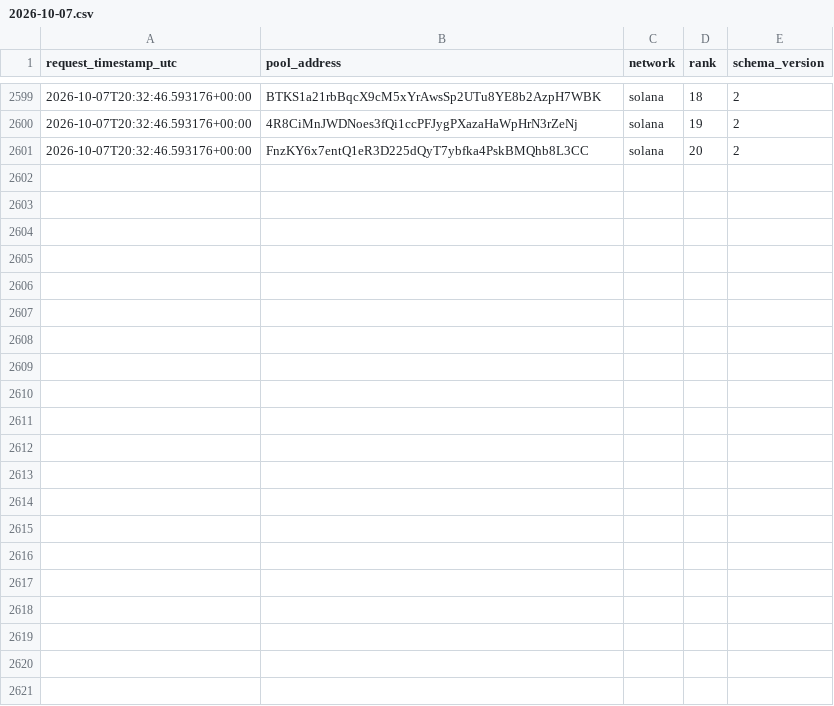
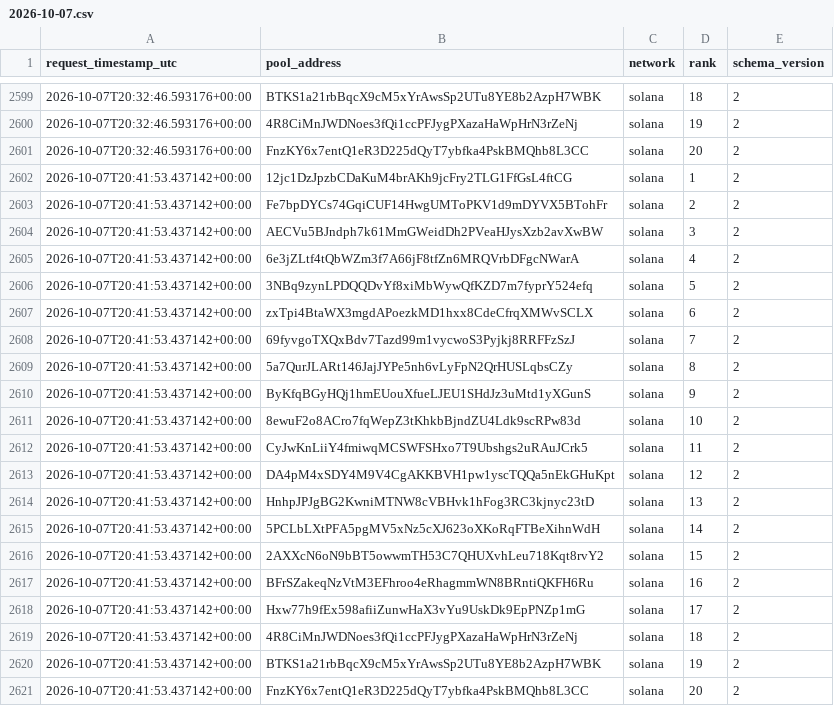
Before and after one commit to TheoooBa/Solana-Memecoin-Analysis, a CSV file: raw/trending_ranks/2026-10-07.csv, drawn as a sheet; only a part is shown, gaps mark what is left out.

```diff
--- a/raw/trending_ranks/2026-10-07.csv
+++ b/raw/trending_ranks/2026-10-07.csv
@@ -2601 +2601,21 @@ request_timestamp_utc,pool_address,network,rank,schema_version
 2026-10-07T20:32:46.593176+00:00,FnzKY6x7entQ1eR3D225dQyT7ybfka4PskBMQhb8L3CC,solana,20,2
+2026-10-07T20:41:53.437142+00:00,12jc1DzJpzbCDaKuM4brAKh9jcFry2TLG1FfGsL4ftCG,solana,1,2
+2026-10-07T20:41:53.437142+00:00,Fe7bpDYCs74GqiCUF14HwgUMToPKV1d9mDYVX5BTohFr,solana,2,2
+2026-10-07T20:41:53.437142+00:00,AECVu5BJndph7k61MmGWeidDh2PVeaHJysXzb2avXwBW,solana,3,2
+2026-10-07T20:41:53.437142+00:00,6e3jZLtf4tQbWZm3f7A66jF8tfZn6MRQVrbDFgcNWarA,solana,4,2
+2026-10-07T20:41:53.437142+00:00,3NBq9zynLPDQQDvYf8xiMbWywQfKZD7m7fyprY524efq,solana,5,2
+2026-10-07T20:41:53.437142+00:00,zxTpi4BtaWX3mgdAPoezkMD1hxx8CdeCfrqXMWvSCLX,solana,6,2
+2026-10-07T20:41:53.437142+00:00,69fyvgoTXQxBdv7Tazd99m1vycwoS3Pyjkj8RRFFzSzJ,solana,7,2
+2026-10-07T20:41:53.437142+00:00,5a7QurJLARt146JajJYPe5nh6vLyFpN2QrHUSLqbsCZy,solana,8,2
+2026-10-07T20:41:53.437142+00:00,ByKfqBGyHQj1hmEUouXfueLJEU1SHdJz3uMtd1yXGunS,solana,9,2
+2026-10-07T20:41:53.437142+00:00,8ewuF2o8ACro7fqWepZ3tKhkbBjndZU4Ldk9scRPw83d,solana,10,2
+2026-10-07T20:41:53.437142+00:00,CyJwKnLiiY4fmiwqMCSWFSHxo7T9Ubshgs2uRAuJCrk5,solana,11,2
+2026-10-07T20:41:53.437142+00:00,DA4pM4xSDY4M9V4CgAKKBVH1pw1yscTQQa5nEkGHuKpt,solana,12,2
+2026-10-07T20:41:53.437142+00:00,HnhpJPJgBG2KwniMTNW8cVBHvk1hFog3RC3kjnyc23tD,solana,13,2
+2026-10-07T20:41:53.437142+00:00,5PCLbLXtPFA5pgMV5xNz5cXJ623oXKoRqFTBeXihnWdH,solana,14,2
+2026-10-07T20:41:53.437142+00:00,2AXXcN6oN9bBT5owwmTH53C7QHUXvhLeu718Kqt8rvY2,solana,15,2
+2026-10-07T20:41:53.437142+00:00,BFrSZakeqNzVtM3EFhroo4eRhagmmWN8BRntiQKFH6Ru,solana,16,2
+2026-10-07T20:41:53.437142+00:00,Hxw77h9fEx598afiiZunwHaX3vYu9UskDk9EpPNZp1mG,solana,17,2
+2026-10-07T20:41:53.437142+00:00,4R8CiMnJWDNoes3fQi1ccPFJygPXazaHaWpHrN3rZeNj,solana,18,2
+2026-10-07T20:41:53.437142+00:00,BTKS1a21rbBqcX9cM5xYrAwsSp2UTu8YE8b2AzpH7WBK,solana,19,2
+2026-10-07T20:41:53.437142+00:00,FnzKY6x7entQ1eR3D225dQyT7ybfka4PskBMQhb8L3CC,solana,20,2
```
Also changed, not shown: logs/runs/2026-10-07.csv, raw/new_pool_ranks/2026-10-07.csv, 3 other files.
